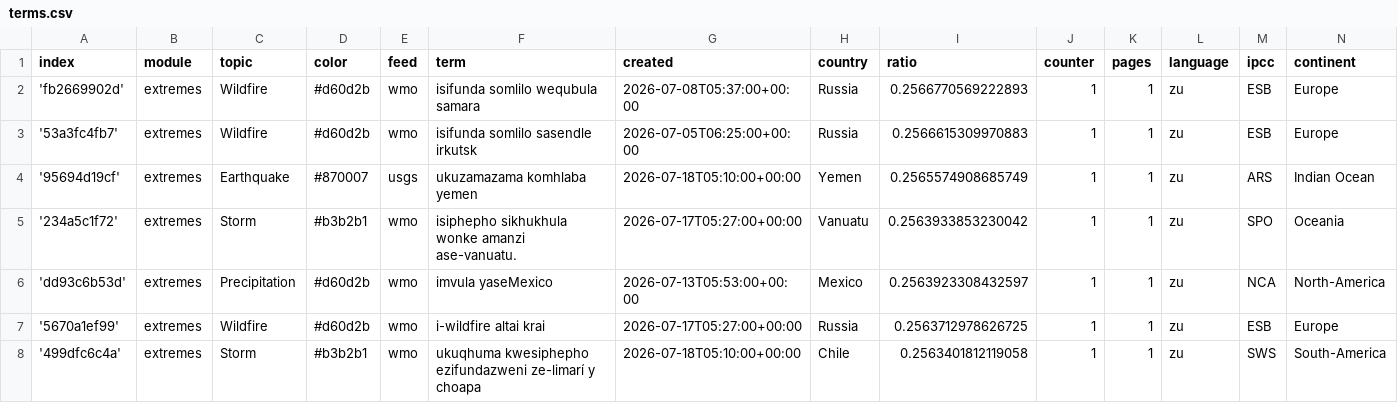
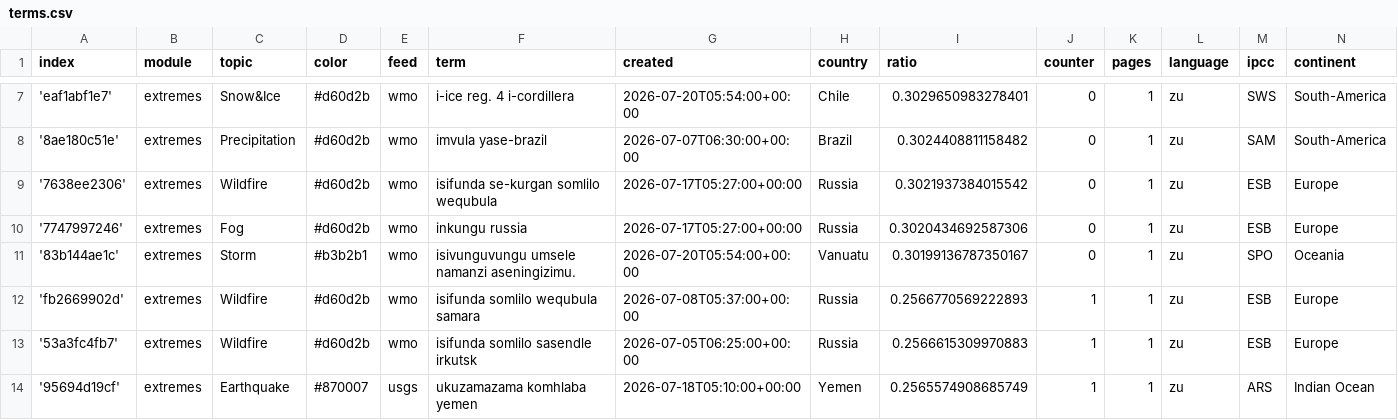
Before and after one commit to friedhumb-news/zuluExtremes, a CSV file: terms.csv, drawn as a sheet; only a part is shown, gaps mark what is left out; the shorter side is filled out with more unchanged rows; the diff covers the shown part only; the diff names each change by its address in the sheet, - before the commit and + after, or states it on an @@ line.

Commit message:
Commit from GitHub Actions (import:0.0)

```diff
--- a/terms.csv
+++ b/terms.csv
+row 7: 'eaf1abf1e7' | extremes | Snow&Ice | #d60d2b | wmo | i-ice reg. 4 i-cordillera | 2026-07-20T05:54:00+00:00 | Chile | 0.3029650983278401 | 0 | 1 | zu | SWS | South-America
+row 8: '8ae180c51e' | extremes | Precipitation | #d60d2b | wmo | imvula yase-brazil | 2026-07-07T06:30:00+00:00 | Brazil | 0.3024408811158482 | 0 | 1 | zu | SAM | South-America
+row 9: '7638ee2306' | extremes | Wildfire | #d60d2b | wmo | isifunda se-kurgan somlilo wequbula | 2026-07-17T05:27:00+00:00 | Russia | 0.3021937384015542 | 0 | 1 | zu | ESB | Europe
+row 10: '7747997246' | extremes | Fog | #d60d2b | wmo | inkungu russia | 2026-07-17T05:27:00+00:00 | Russia | 0.3020434692587306 | 0 | 1 | zu | ESB | Europe
+row 11: '83b144ae1c' | extremes | Storm | #b3b2b1 | wmo | isivunguvungu umsele namanzi aseningizimu. | 2026-07-20T05:54:00+00:00 | Vanuatu | 0.30199136787350167 | 0 | 1 | zu | SPO | Oceania
```
Also changed, not shown: 5 added rows and 8 edited cells elsewhere in this file.
